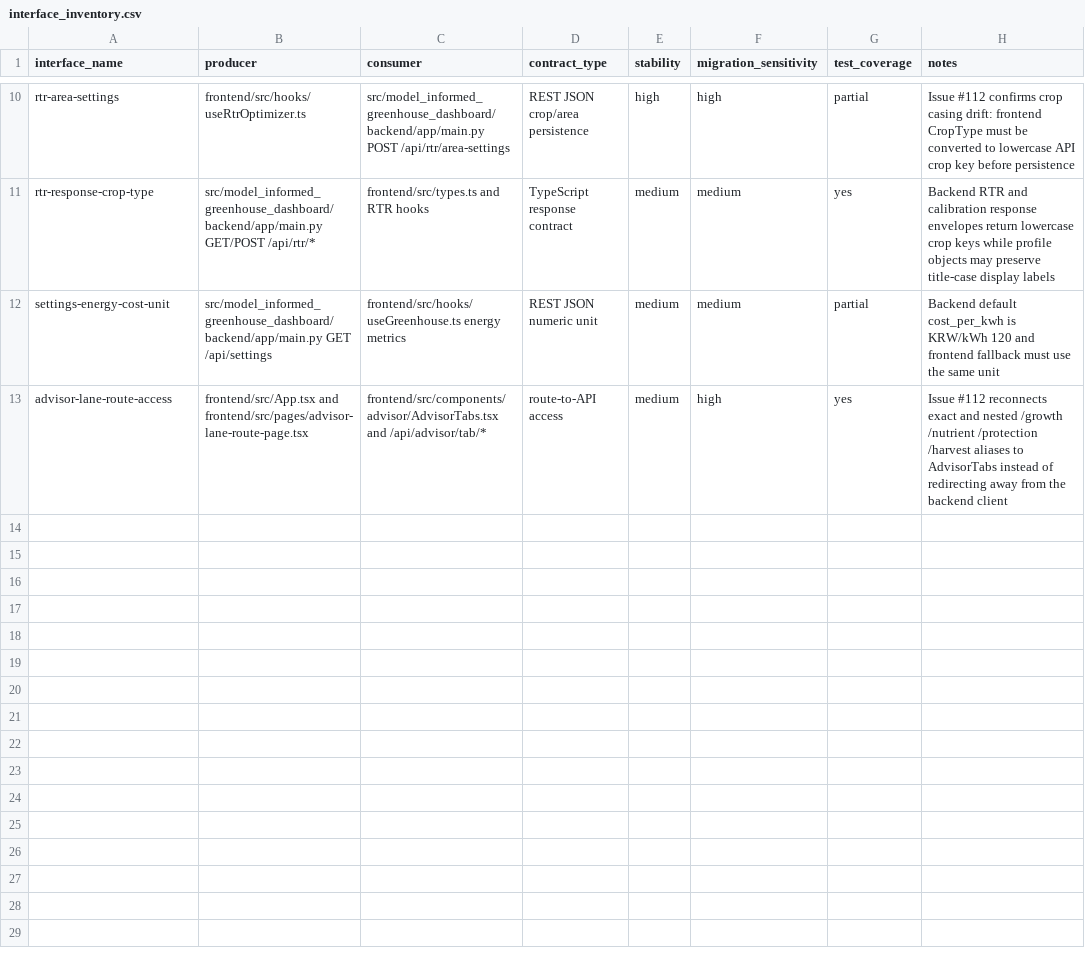
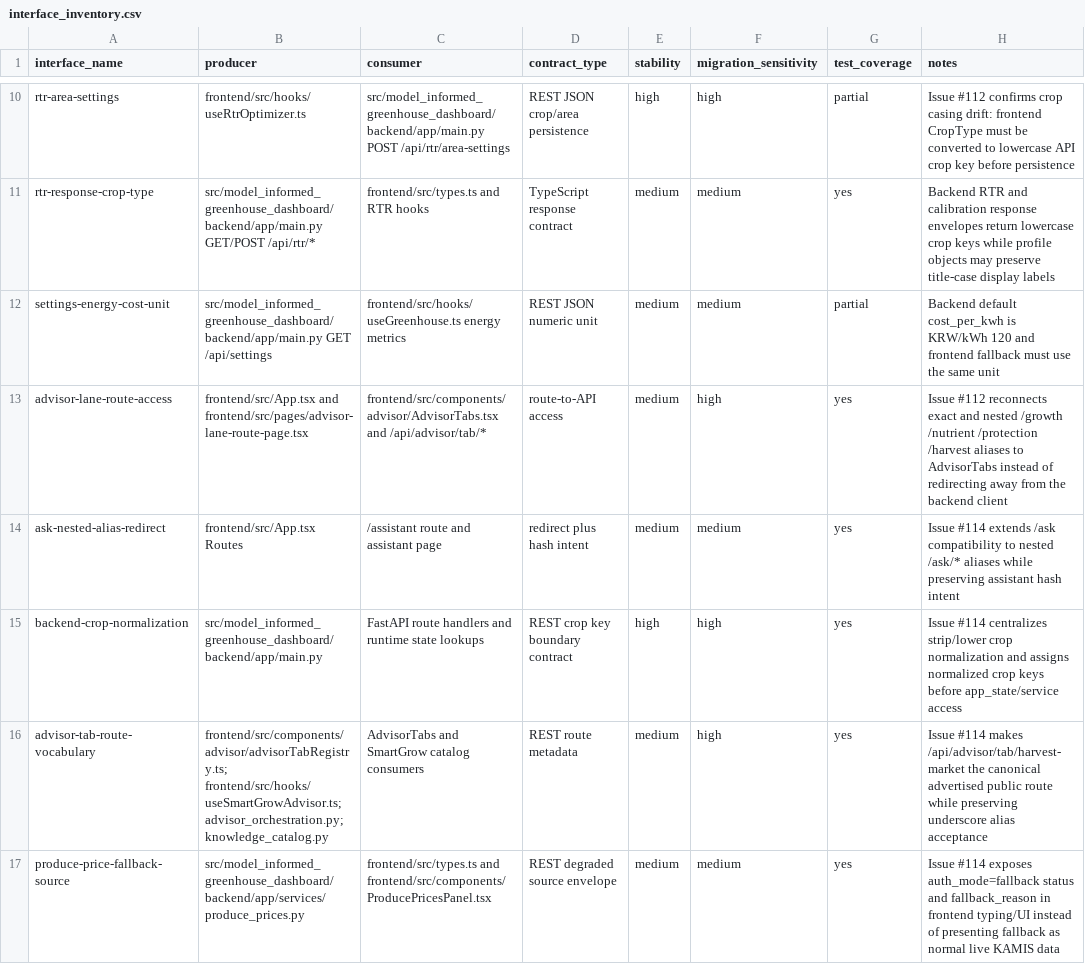
Before and after one commit to Phytoritas/model-informed-greenhouse-dashboard, a CSV file: docs/architecture/system/interface_inventory.csv, drawn as a sheet; only a part is shown, gaps mark what is left out; the diff names each change by its address in the sheet, - before the commit and + after, or states it on an @@ line.

```diff
--- a/docs/architecture/system/interface_inventory.csv
+++ b/docs/architecture/system/interface_inventory.csv
+row 14: ask-nested-alias-redirect | frontend/src/App.tsx Routes | /assistant route and assistant page | redirect plus hash intent | medium | medium | yes | Issue #114 extends /ask compatibility to nested /ask/* aliases while preserving assistant hash intent
+row 15: backend-crop-normalization | src/model_informed_greenhouse_dashboard/backend/app/main.py | FastAPI route handlers and runtime state lookups | REST crop key boundary contract | high | high | yes | Issue #114 centralizes strip/lower crop normalization and assigns normalized crop keys before app_state/service access
+row 16: advisor-tab-route-vocabulary | frontend/src/components/advisor/advisorTabRegistry.ts; frontend/src/hooks/useSmartGrowAdvisor.ts; advisor_orchestration.py; knowledge_catalog.py | AdvisorTabs and SmartGrow catalog consumers | REST route metadata | medium | high | yes | Issue #114 makes /api/advisor/tab/harvest-market the canonical advertised public route while preserving underscore alias acceptance
+row 17: produce-price-fallback-source | src/model_informed_greenhouse_dashboard/backend/app/services/produce_prices.py | frontend/src/types.ts and frontend/src/components/ProducePricesPanel.tsx | REST degraded source envelope | medium | medium | yes | Issue #114 exposes auth_mode=fallback status and fallback_reason in frontend typing/UI instead of presenting fallback as normal live KAMIS data
```
Also changed, not shown: docs/architecture/system/hotspot_register.csv, 30 other files.
